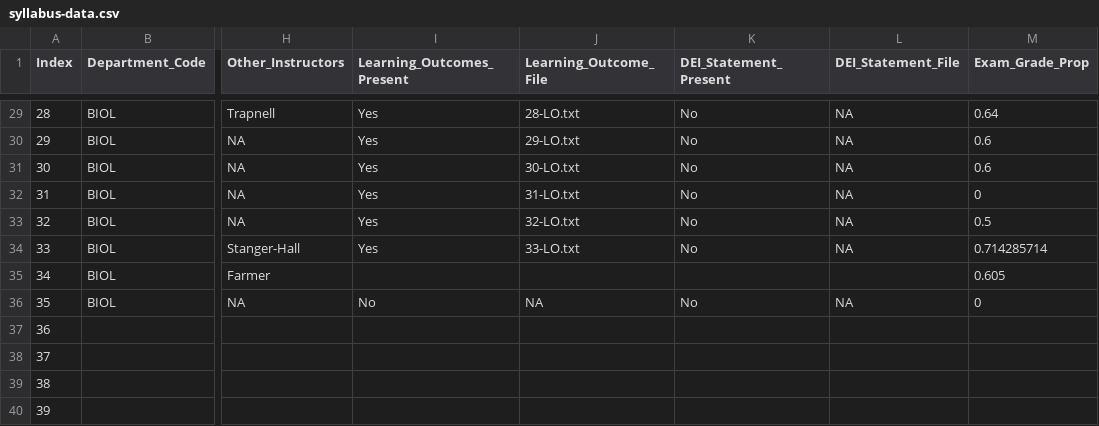
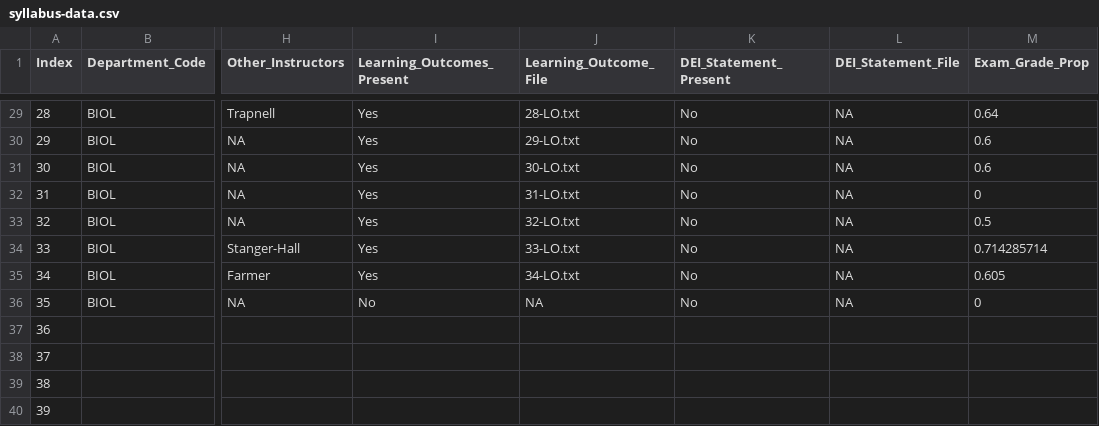
Before and after one commit to MajewskaLab/syllabus-review-project, a CSV file: syllabus-data.csv, drawn as a sheet; only a part is shown, gaps mark what is left out; the diff names each change by its address in the sheet, - before the commit and + after, or states it on an @@ line.

```diff
--- a/syllabus-data.csv
+++ b/syllabus-data.csv
-I35 (Learning_Outcomes_Present): (empty)
+I35 (Learning_Outcomes_Present): Yes
-J35 (Learning_Outcome_File): (empty)
+J35 (Learning_Outcome_File): 34-LO.txt
-K35 (DEI_Statement_Present): (empty)
+K35 (DEI_Statement_Present): No
-L35 (DEI_Statement_File): (empty)
+L35 (DEI_Statement_File): NA
```
Also changed, not shown: 8 other files.
